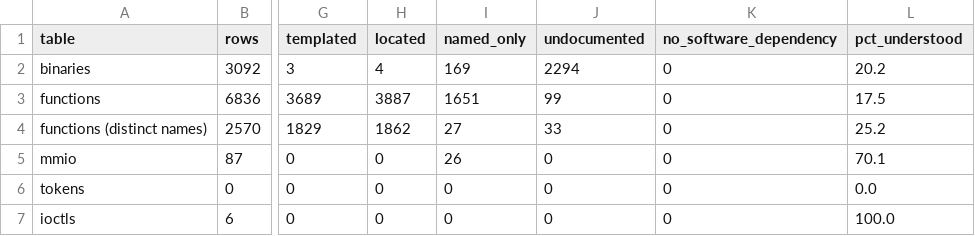
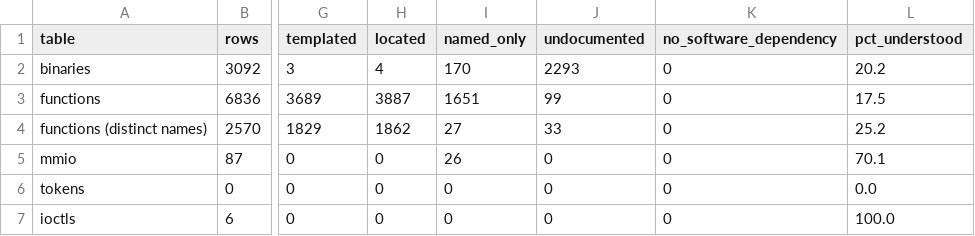
Before and after one commit to jamesbraid/chips, a TSV file: evidence/inventory/summary.tsv, drawn as a sheet; only a part is shown, gaps mark what is left out; the diff names each change by its address in the sheet, - before the commit and + after, or states it on an @@ line.

```diff
--- a/evidence/inventory/summary.tsv
+++ b/evidence/inventory/summary.tsv
-I2 (named_only): 169
+I2 (named_only): 170
-J2 (undocumented): 2294
+J2 (undocumented): 2293
```
Also changed, not shown: evidence/inventory/binaries.tsv, 5 other files.
